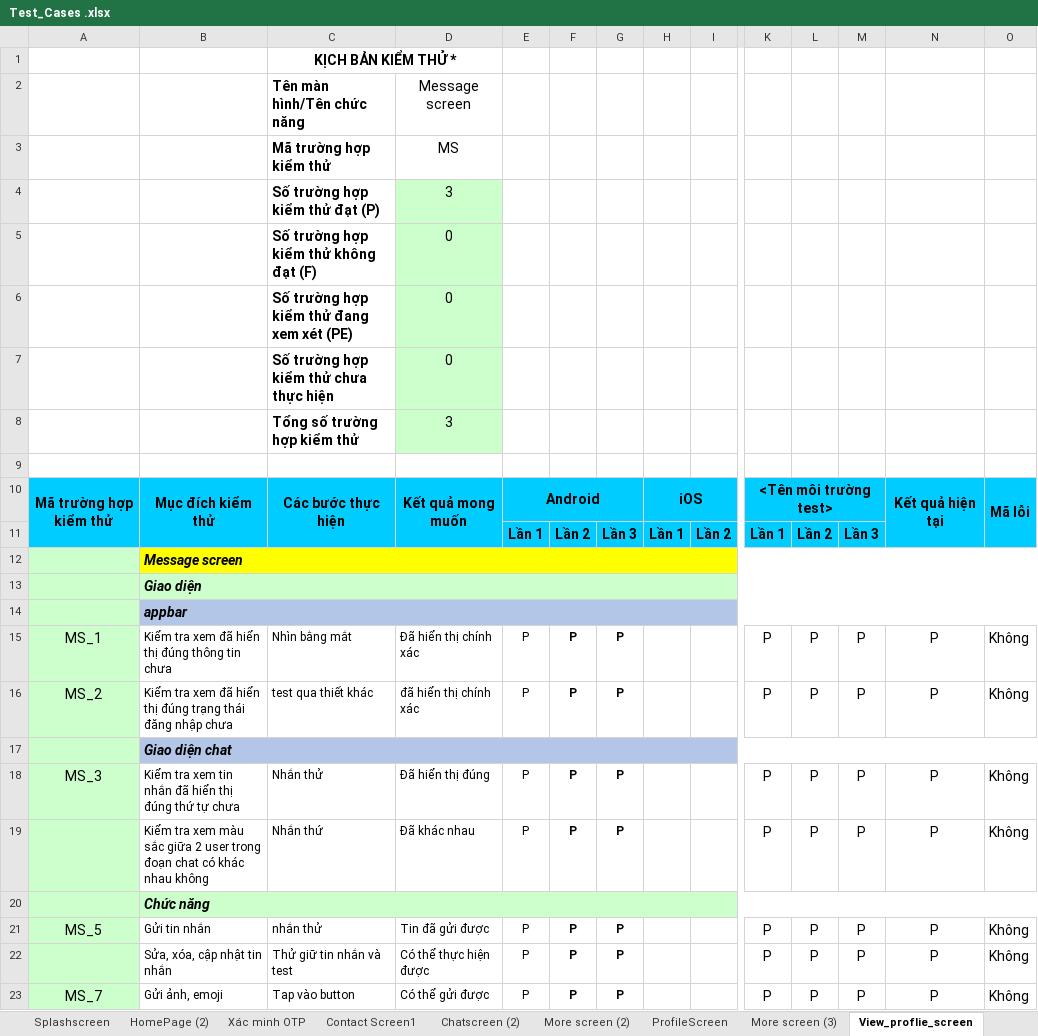
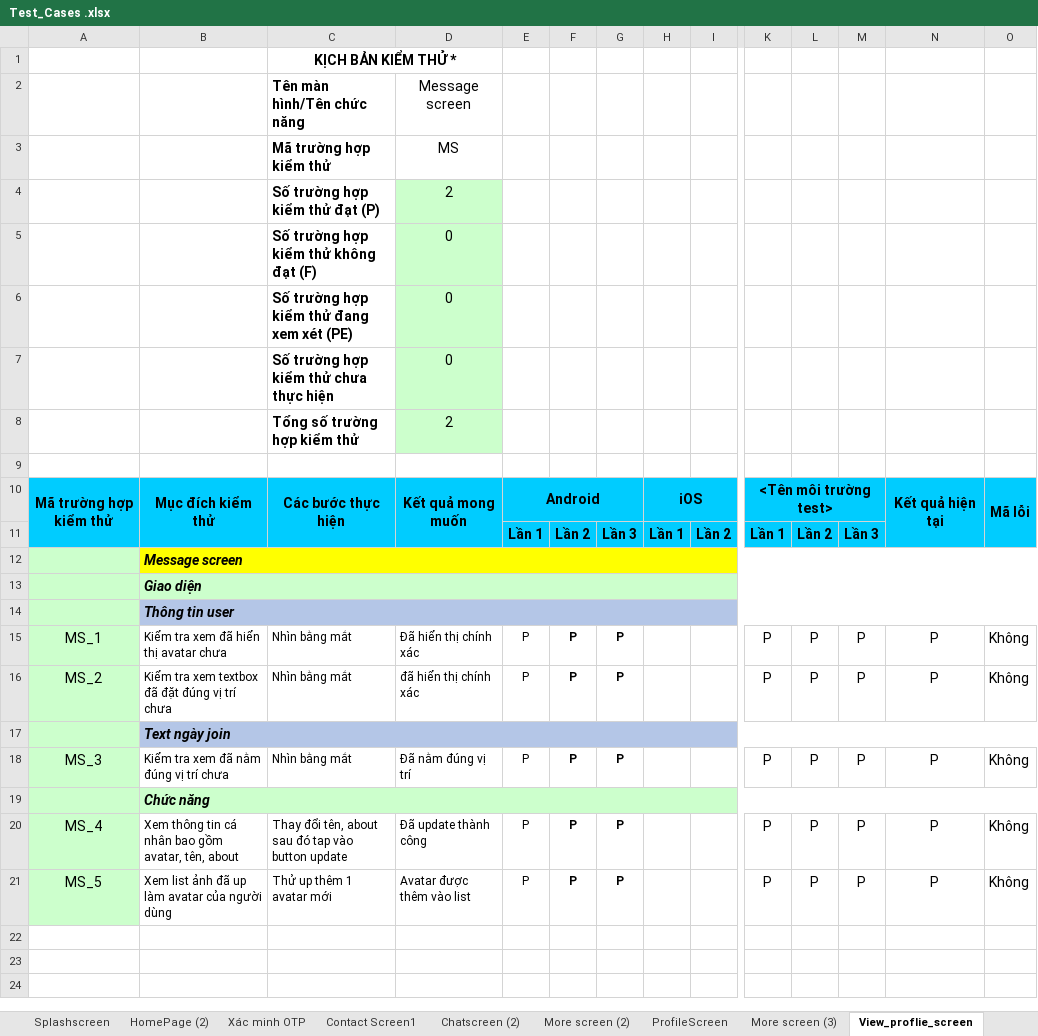
Before and after one commit to Ntsfullstack/chat_app, an Excel workbook: Test_Cases .xlsx, sheet View_proflie_screen, drawn as a sheet; only a part is shown, gaps mark what is left out; values as stored, in another font and other column widths than the file's, no borders; conditional formats not drawn; removed rows and columns are numbered as before the commit, all else as after; rows hold the shown columns only; the diff names each change by its address in the sheet, - before the commit and + after, or states it on an @@ line.

```diff
--- a/Test_Cases .xlsx (sheet View_proflie_screen)
+++ b/Test_Cases .xlsx (sheet View_proflie_screen)
-D4: 3
+D4: 2
-D8: 3
+D8: 2
-B14: appbar
+B14: Thông tin user
-B15: Kiểm tra xem đã hiển thị đúng thông tin chưa
+B15: Kiểm tra xem đã hiển thị avatar chưa
-B16: …tra xem đã hiển thị đúng trạng thái đăng nhập chưa
+B16: …tra xem textbox đã đặt đúng vị trí chưa
-C16: test qua thiết khác
+C16: Nhìn bằng mắt
-B17: Giao diện chat
+B17: Text ngày join
-B18: Kiểm tra xem tin nhắn đã hiển thị đúng thứ tự chưa
+B18: Kiểm tra xem đã nằm đúng vị trí chưa
-C18: Nhắn thử
+C18: Nhìn bằng mắt
-D18: Đã hiển thị đúng
+D18: Đã nằm đúng vị trí
-row 19:  | Kiểm tra xem màu sắc giữa 2 user trong đoạn chat có khác nhau không | Nhắn thứ | Đã khác nhau | P | P | P |  |  | P | P | P | P | Không
+row 20: MS_4 | Xem thông tin cá nhân bao gồm avatar, tên, about | Thay đổi tên, about sau đó tap vào button update | Đã update thành công | P | P | P |  |  | P | P | P | P | Không
-B21: Gửi tin nhắn
+B21: Xem list ảnh đã up làm avatar của người dùng
-C21: nhắn thử
+C21: Thử up thêm 1 avatar mới
-D21: Tin đã gửi được
+D21: Avatar được thêm vào list
-row 22:  | Sửa, xóa, cập nhật tin nhắn | Thử giữ tin nhắn và test | Có thể thực hiện được | P | P | P |  |  | P | P | P | P | Không
-row 23: MS_7 | Gửi ảnh, emoji | Tap vào button | Có thể gửi được | P | P | P |  |  | P | P | P | P | Không
```
Also changed, not shown: sheet ProfileScreen, formulas that keep their value, 4 other files.
